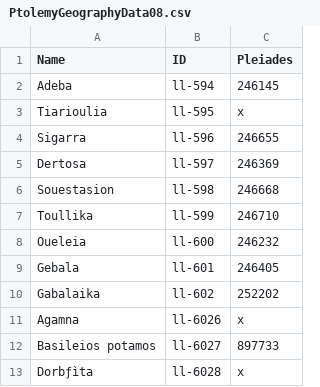
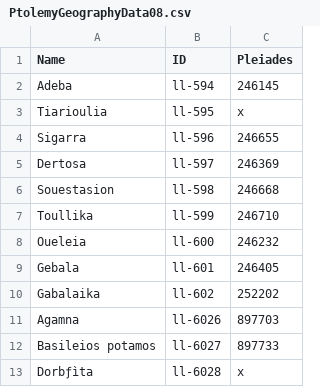
Before and after one commit to BlakeWerab/PtolemyGeographyData08, a CSV file: PtolemyGeographyData08.csv, drawn as a sheet.

Commit message:
Update PtolemyGeographyData08.csv

```diff
--- a/PtolemyGeographyData08.csv
+++ b/PtolemyGeographyData08.csv
@@ -10,3 +10,3 @@ Gebala,ll-601,246405
 Gabalaika,ll-602,252202
-Agamna,ll-6026,x
+Agamna,ll-6026,897703
 Basileios potamos,ll-6027,897733
```
